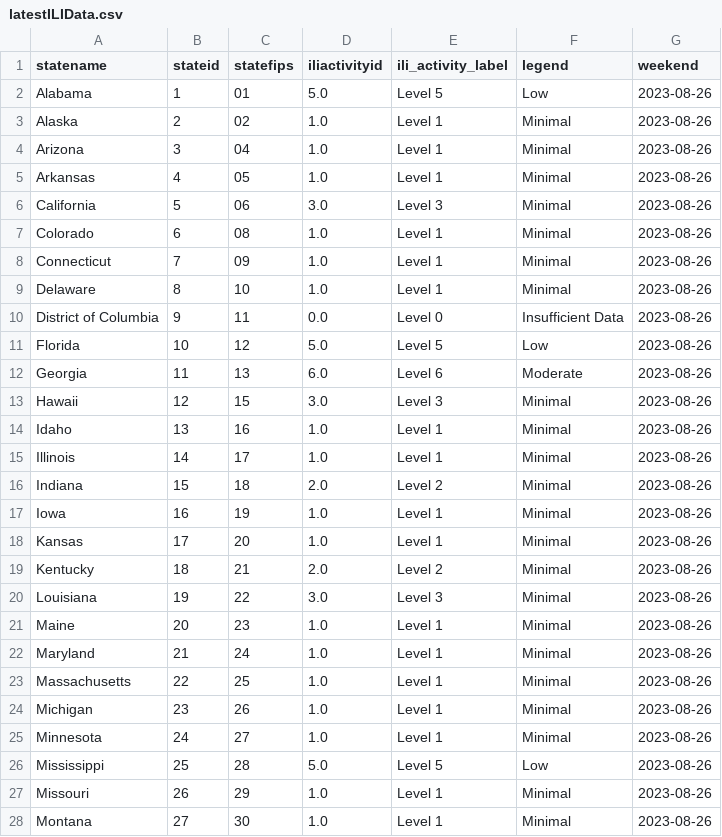
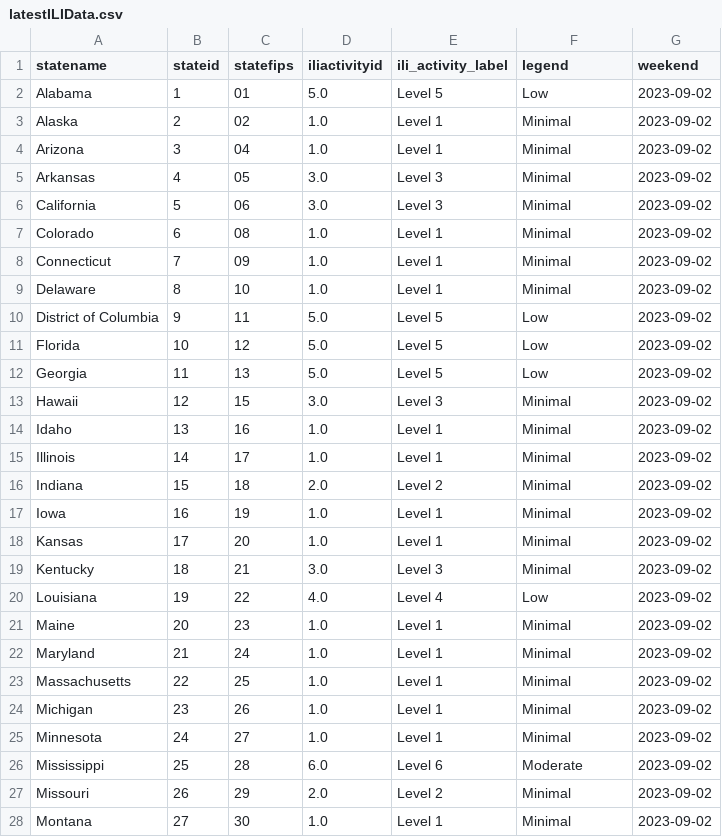
Before and after one commit to Dotdash-Data-Journalism/2021_2022_flu_like_illness, a CSV file: latestILIData.csv, drawn as a sheet; only a part is shown; the diff covers the shown part only.

```diff
--- a/latestILIData.csv
+++ b/latestILIData.csv
@@ -1,28 +1,28 @@
 statename,stateid,statefips,iliactivityid,ili_activity_label,legend,weekend
-Alabama,1,01        ,5.0,Level 5,Low,2023-08-26
-Alaska,2,02        ,1.0,Level 1,Minimal,2023-08-26
-Arizona,3,04        ,1.0,Level 1,Minimal,2023-08-26
-Arkansas,4,05        ,1.0,Level 1,Minimal,2023-08-26
-California,5,06        ,3.0,Level 3,Minimal,2023-08-26
-Colorado,6,08        ,1.0,Level 1,Minimal,2023-08-26
-Connecticut,7,09        ,1.0,Level 1,Minimal,2023-08-26
-Delaware,8,10        ,1.0,Level 1,Minimal,2023-08-26
-District of Columbia,9,11        ,0.0,Level 0,Insufficient Data,2023-08-26
-Florida,10,12        ,5.0,Level 5,Low,2023-08-26
-Georgia,11,13        ,6.0,Level 6,Moderate,2023-08-26
-Hawaii,12,15        ,3.0,Level 3,Minimal,2023-08-26
-Idaho,13,16        ,1.0,Level 1,Minimal,2023-08-26
-Illinois,14,17        ,1.0,Level 1,Minimal,2023-08-26
-Indiana,15,18        ,2.0,Level 2,Minimal,2023-08-26
-Iowa,16,19        ,1.0,Level 1,Minimal,2023-08-26
-Kansas,17,20        ,1.0,Level 1,Minimal,2023-08-26
-Kentucky,18,21        ,2.0,Level 2,Minimal,2023-08-26
-Louisiana,19,22        ,3.0,Level 3,Minimal,2023-08-26
-Maine,20,23        ,1.0,Level 1,Minimal,2023-08-26
-Maryland,21,24        ,1.0,Level 1,Minimal,2023-08-26
-Massachusetts,22,25        ,1.0,Level 1,Minimal,2023-08-26
-Michigan,23,26        ,1.0,Level 1,Minimal,2023-08-26
-Minnesota,24,27        ,1.0,Level 1,Minimal,2023-08-26
-Mississippi,25,28        ,5.0,Level 5,Low,2023-08-26
-Missouri,26,29        ,1.0,Level 1,Minimal,2023-08-26
-Montana,27,30        ,1.0,Level 1,Minimal,2023-08-26
+Alabama,1,01        ,5.0,Level 5,Low,2023-09-02
+Alaska,2,02        ,1.0,Level 1,Minimal,2023-09-02
+Arizona,3,04        ,1.0,Level 1,Minimal,2023-09-02
+Arkansas,4,05        ,3.0,Level 3,Minimal,2023-09-02
+California,5,06        ,3.0,Level 3,Minimal,2023-09-02
+Colorado,6,08        ,1.0,Level 1,Minimal,2023-09-02
+Connecticut,7,09        ,1.0,Level 1,Minimal,2023-09-02
+Delaware,8,10        ,1.0,Level 1,Minimal,2023-09-02
+District of Columbia,9,11        ,5.0,Level 5,Low,2023-09-02
+Florida,10,12        ,5.0,Level 5,Low,2023-09-02
+Georgia,11,13        ,5.0,Level 5,Low,2023-09-02
+Hawaii,12,15        ,3.0,Level 3,Minimal,2023-09-02
+Idaho,13,16        ,1.0,Level 1,Minimal,2023-09-02
+Illinois,14,17        ,1.0,Level 1,Minimal,2023-09-02
+Indiana,15,18        ,2.0,Level 2,Minimal,2023-09-02
+Iowa,16,19        ,1.0,Level 1,Minimal,2023-09-02
+Kansas,17,20        ,1.0,Level 1,Minimal,2023-09-02
+Kentucky,18,21        ,3.0,Level 3,Minimal,2023-09-02
+Louisiana,19,22        ,4.0,Level 4,Low,2023-09-02
+Maine,20,23        ,1.0,Level 1,Minimal,2023-09-02
+Maryland,21,24        ,1.0,Level 1,Minimal,2023-09-02
+Massachusetts,22,25        ,1.0,Level 1,Minimal,2023-09-02
+Michigan,23,26        ,1.0,Level 1,Minimal,2023-09-02
+Minnesota,24,27        ,1.0,Level 1,Minimal,2023-09-02
+Mississippi,25,28        ,6.0,Level 6,Moderate,2023-09-02
+Missouri,26,29        ,2.0,Level 2,Minimal,2023-09-02
+Montana,27,30        ,1.0,Level 1,Minimal,2023-09-02
```
Also changed, not shown: 36 edited cells elsewhere in this file.
